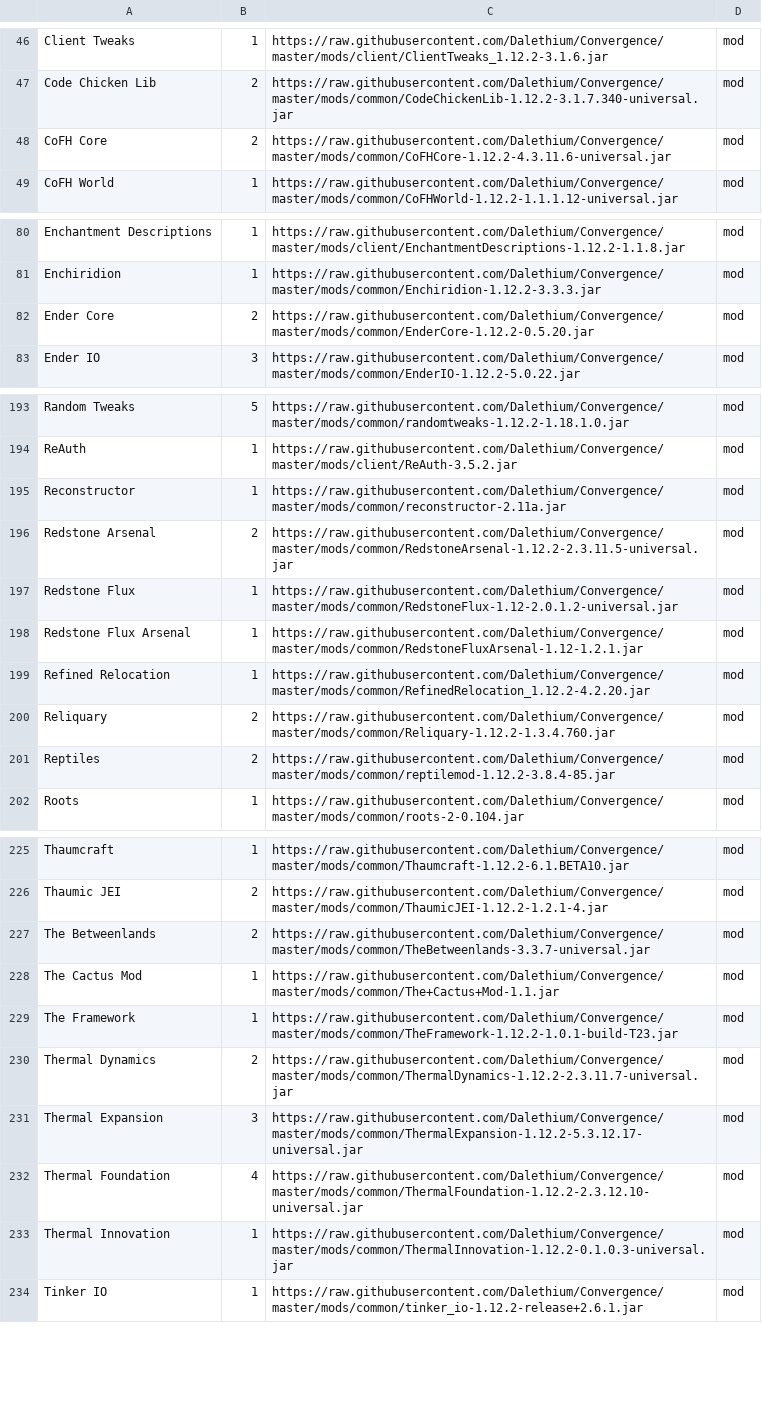
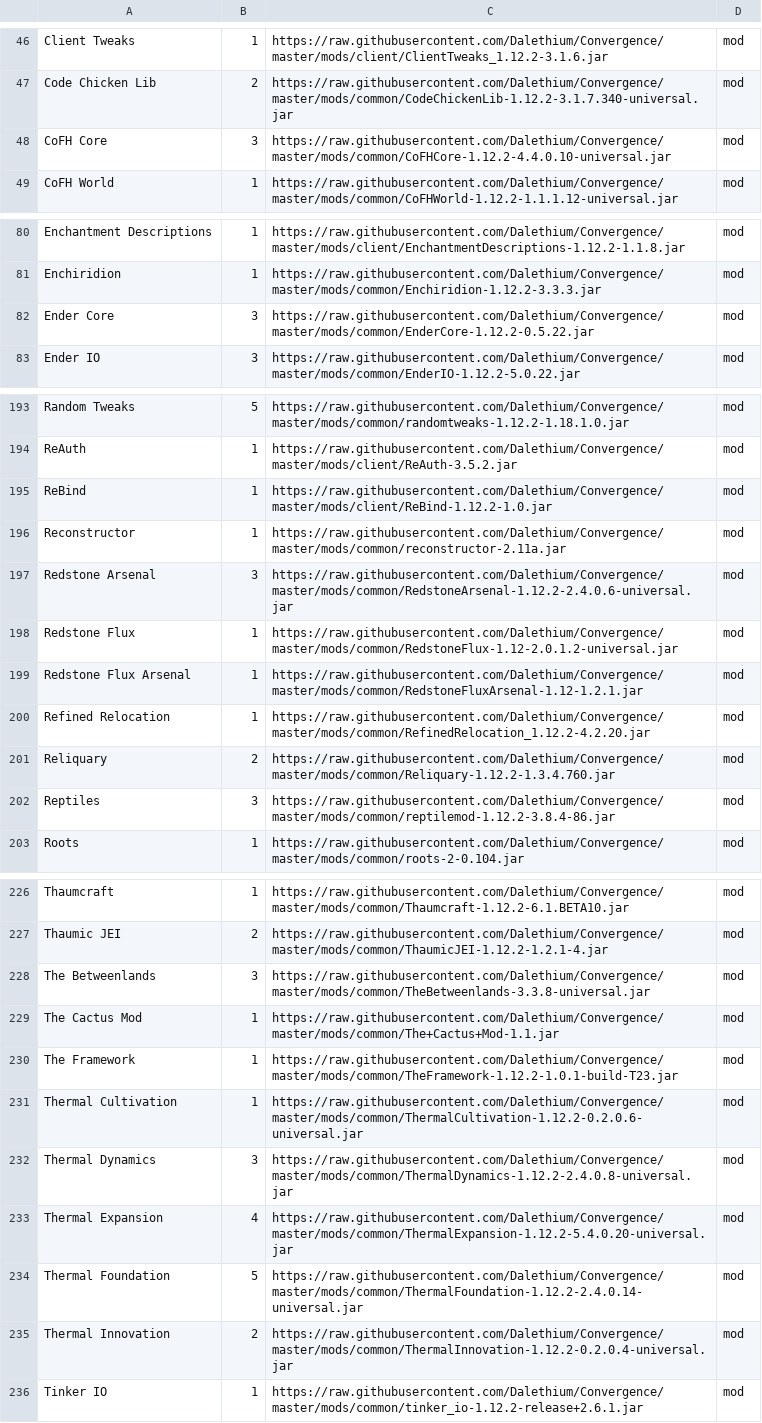
Before and after one commit to Dalethium/Convergence, a CSV file: convergence.csv, drawn as a sheet; only a part is shown, gaps mark what is left out.

```diff
--- a/convergence.csv
+++ b/convergence.csv
@@ -47,3 +47,3 @@ Client Tweaks,1,https://raw.githubusercontent.com/Dalethium/Convergence/master/m
 Code Chicken Lib,2,https://raw.githubusercontent.com/Dalethium/Convergence/master/mods/common/CodeChickenLib-1.12.2-3.1.7.340-universal.jar,mod
-CoFH Core,2,https://raw.githubusercontent.com/Dalethium/Convergence/master/mods/common/CoFHCore-1.12.2-4.3.11.6-universal.jar,mod
+CoFH Core,3,https://raw.githubusercontent.com/Dalethium/Convergence/master/mods/common/CoFHCore-1.12.2-4.4.0.10-universal.jar,mod
 CoFH World,1,https://raw.githubusercontent.com/Dalethium/Convergence/master/mods/common/CoFHWorld-1.12.2-1.1.1.12-universal.jar,mod
@@ -81,3 +81,3 @@ Enchantment Descriptions,1,https://raw.githubusercontent.com/Dalethium/Convergen
 Enchiridion,1,https://raw.githubusercontent.com/Dalethium/Convergence/master/mods/common/Enchiridion-1.12.2-3.3.3.jar,mod
-Ender Core,2,https://raw.githubusercontent.com/Dalethium/Convergence/master/mods/common/EnderCore-1.12.2-0.5.20.jar,mod
+Ender Core,3,https://raw.githubusercontent.com/Dalethium/Convergence/master/mods/common/EnderCore-1.12.2-0.5.22.jar,mod
 Ender IO,3,https://raw.githubusercontent.com/Dalethium/Convergence/master/mods/common/EnderIO-1.12.2-5.0.22.jar,mod
@@ -194,4 +194,5 @@ Random Tweaks,5,https://raw.githubusercontent.com/Dalethium/Convergence/master/m
 ReAuth,1,https://raw.githubusercontent.com/Dalethium/Convergence/master/mods/client/ReAuth-3.5.2.jar,mod
+ReBind,1,https://raw.githubusercontent.com/Dalethium/Convergence/master/mods/client/ReBind-1.12.2-1.0.jar,mod
 Reconstructor,1,https://raw.githubusercontent.com/Dalethium/Convergence/master/mods/common/reconstructor-2.11a.jar,mod
-Redstone Arsenal,2,https://raw.githubusercontent.com/Dalethium/Convergence/master/mods/common/RedstoneArsenal-1.12.2-2.3.11.5-universal.jar,mod
+Redstone Arsenal,3,https://raw.githubusercontent.com/Dalethium/Convergence/master/mods/common/RedstoneArsenal-1.12.2-2.4.0.6-universal.jar,mod
 Redstone Flux,1,https://raw.githubusercontent.com/Dalethium/Convergence/master/mods/common/RedstoneFlux-1.12-2.0.1.2-universal.jar,mod
@@ -200,3 +201,3 @@ Refined Relocation,1,https://raw.githubusercontent.com/Dalethium/Convergence/mas
 Reliquary,2,https://raw.githubusercontent.com/Dalethium/Convergence/master/mods/common/Reliquary-1.12.2-1.3.4.760.jar,mod
-Reptiles,2,https://raw.githubusercontent.com/Dalethium/Convergence/master/mods/common/reptilemod-1.12.2-3.8.4-85.jar,mod
+Reptiles,3,https://raw.githubusercontent.com/Dalethium/Convergence/master/mods/common/reptilemod-1.12.2-3.8.4-86.jar,mod
 Roots,1,https://raw.githubusercontent.com/Dalethium/Convergence/master/mods/common/roots-2-0.104.jar,mod
@@ -226,9 +227,10 @@ Thaumcraft,1,https://raw.githubusercontent.com/Dalethium/Convergence/master/mods
 Thaumic JEI,2,https://raw.githubusercontent.com/Dalethium/Convergence/master/mods/common/ThaumicJEI-1.12.2-1.2.1-4.jar,mod
-The Betweenlands,2,https://raw.githubusercontent.com/Dalethium/Convergence/master/mods/common/TheBetweenlands-3.3.7-universal.jar,mod
+The Betweenlands,3,https://raw.githubusercontent.com/Dalethium/Convergence/master/mods/common/TheBetweenlands-3.3.8-universal.jar,mod
 The Cactus Mod,1,https://raw.githubusercontent.com/Dalethium/Convergence/master/mods/common/The+Cactus+Mod-1.1.jar,mod
 The Framework,1,https://raw.githubusercontent.com/Dalethium/Convergence/master/mods/common/TheFramework-1.12.2-1.0.1-build-T23.jar,mod
-Thermal Dynamics,2,https://raw.githubusercontent.com/Dalethium/Convergence/master/mods/common/ThermalDynamics-1.12.2-2.3.11.7-universal.jar,mod
-Thermal Expansion,3,https://raw.githubusercontent.com/Dalethium/Convergence/master/mods/common/ThermalExpansion-1.12.2-5.3.12.17-universal.jar,mod
-Thermal Foundation,4,https://raw.githubusercontent.com/Dalethium/Convergence/master/mods/common/ThermalFoundation-1.12.2-2.3.12.10-universal.jar,mod
-Thermal Innovation,1,https://raw.githubusercontent.com/Dalethium/Convergence/master/mods/common/ThermalInnovation-1.12.2-0.1.0.3-universal.jar,mod
+Thermal Cultivation,1,https://raw.githubusercontent.com/Dalethium/Convergence/master/mods/common/ThermalCultivation-1.12.2-0.2.0.6-universal.jar,mod
+Thermal Dynamics,3,https://raw.githubusercontent.com/Dalethium/Convergence/master/mods/common/ThermalDynamics-1.12.2-2.4.0.8-universal.jar,mod
+Thermal Expansion,4,https://raw.githubusercontent.com/Dalethium/Convergence/master/mods/common/ThermalExpansion-1.12.2-5.4.0.20-universal.jar,mod
+Thermal Foundation,5,https://raw.githubusercontent.com/Dalethium/Convergence/master/mods/common/ThermalFoundation-1.12.2-2.4.0.14-universal.jar,mod
+Thermal Innovation,2,https://raw.githubusercontent.com/Dalethium/Convergence/master/mods/common/ThermalInnovation-1.12.2-0.2.0.4-universal.jar,mod
 Tinker IO,1,https://raw.githubusercontent.com/Dalethium/Convergence/master/mods/common/tinker_io-1.12.2-release+2.6.1.jar,mod
```
Also changed, not shown: 20 other files.
